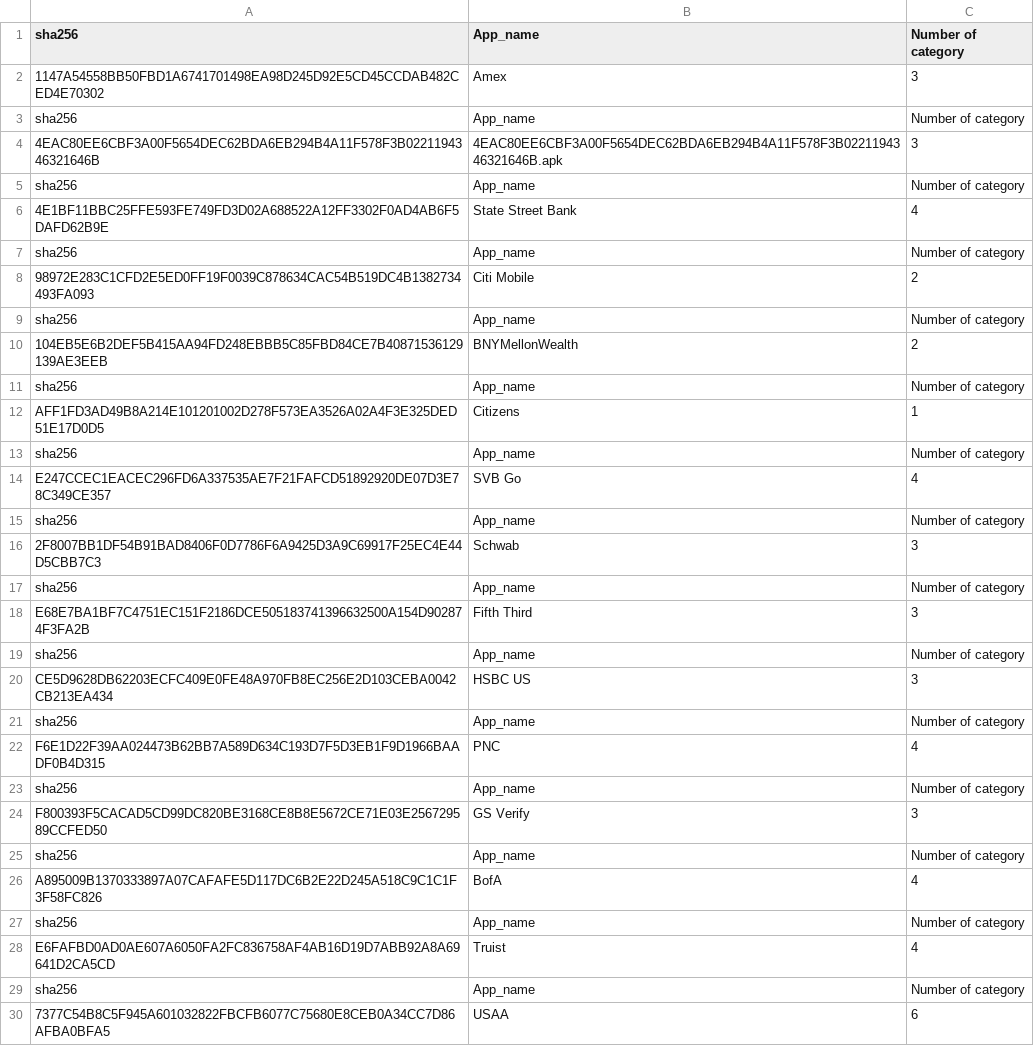
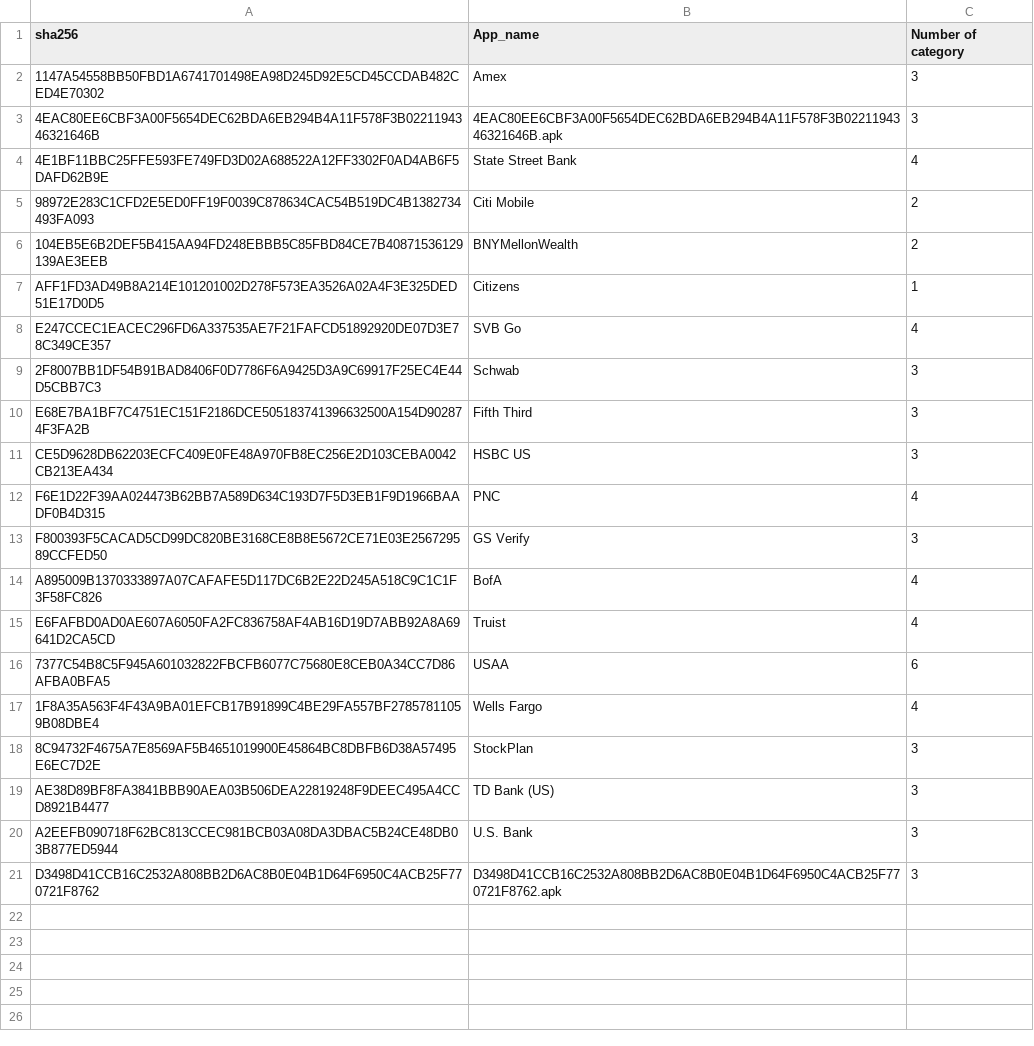
Before and after one commit to liounea/Data_for_WAEMU_Apps_Papers, a CSV file: US banking apps/Stats/US_category_per_App-for-HIGH.csv, drawn as a sheet; only a part is shown; the shorter side is filled out with more unchanged rows; the diff covers the shown part only.

Commit message:
Update US_category_per_App-for-HIGH.csv

```diff
--- a/US banking apps/Stats/US_category_per_App-for-HIGH.csv
+++ b/US banking apps/Stats/US_category_per_App-for-HIGH.csv
@@ -2,29 +2,15 @@ sha256,App_name,Number of category
 1147A54558BB50FBD1A6741701498EA98D245D92E5CD45CCDAB482CED4E70302,Amex,3
-sha256,App_name,Number of category
 4EAC80EE6CBF3A00F5654DEC62BDA6EB294B4A11F578F3B0221194346321646B,4EAC80EE6CBF3A00F5654DEC62BDA6EB294B4A11F578F3B0221194346321646B.apk,3
-sha256,App_name,Number of category
 4E1BF11BBC25FFE593FE749FD3D02A688522A12FF3302F0AD4AB6F5DAFD62B9E,State Street Bank,4
-sha256,App_name,Number of category
 98972E283C1CFD2E5ED0FF19F0039C878634CAC54B519DC4B1382734493FA093,Citi Mobile,2
-sha256,App_name,Number of category
 104EB5E6B2DEF5B415AA94FD248EBBB5C85FBD84CE7B40871536129139AE3EEB,BNYMellonWealth,2
-sha256,App_name,Number of category
 AFF1FD3AD49B8A214E101201002D278F573EA3526A02A4F3E325DED51E17D0D5,Citizens,1
-sha256,App_name,Number of category
 E247CCEC1EACEC296FD6A337535AE7F21FAFCD51892920DE07D3E78C349CE357,SVB Go,4
-sha256,App_name,Number of category
 2F8007BB1DF54B91BAD8406F0D7786F6A9425D3A9C69917F25EC4E44D5CBB7C3,Schwab,3
-sha256,App_name,Number of category
 E68E7BA1BF7C4751EC151F2186DCE505183741396632500A154D902874F3FA2B,Fifth Third,3
-sha256,App_name,Number of category
 CE5D9628DB62203ECFC409E0FE48A970FB8EC256E2D103CEBA0042CB213EA434,HSBC US,3
-sha256,App_name,Number of category
 F6E1D22F39AA024473B62BB7A589D634C193D7F5D3EB1F9D1966BAADF0B4D315,PNC,4
-sha256,App_name,Number of category
 F800393F5CACAD5CD99DC820BE3168CE8B8E5672CE71E03E256729589CCFED50,GS Verify,3
-sha256,App_name,Number of category
 A895009B1370333897A07CAFAFE5D117DC6B2E22D245A518C9C1C1F3F58FC826,BofA,4
-sha256,App_name,Number of category
 E6FAFBD0AD0AE607A6050FA2FC836758AF4AB16D19D7ABB92A8A69641D2CA5CD,Truist,4
-sha256,App_name,Number of category
 7377C54B8C5F945A601032822FBCFB6077C75680E8CEB0A34CC7D86AFBA0BFA5,USAA,6
```
Also changed, not shown: 5 removed rows elsewhere in this file.
